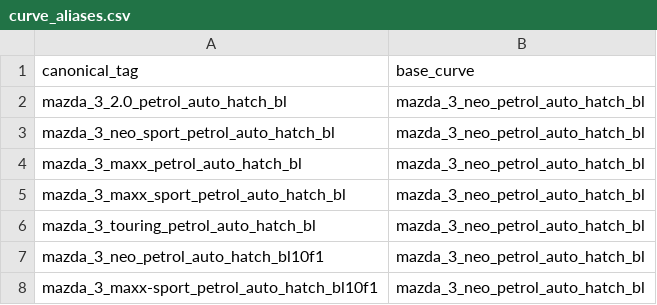
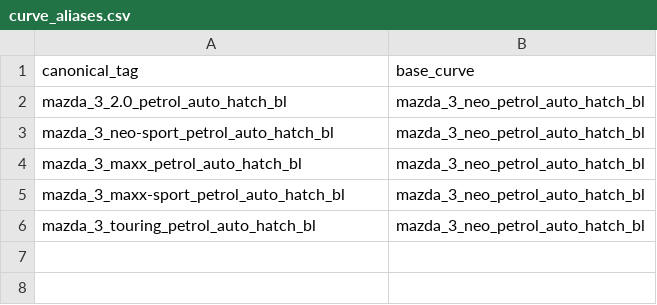
Before and after one commit to fallen-pc/autosniper, a CSV file: config/curve_aliases.csv, drawn as a sheet.

Commit message:
Update curve builder and supporting configs

```diff
--- a/config/curve_aliases.csv
+++ b/config/curve_aliases.csv
@@ -2,7 +2,5 @@ canonical_tag,base_curve
 mazda_3_2.0_petrol_auto_hatch_bl,mazda_3_neo_petrol_auto_hatch_bl
-mazda_3_neo_sport_petrol_auto_hatch_bl,mazda_3_neo_petrol_auto_hatch_bl
+mazda_3_neo-sport_petrol_auto_hatch_bl,mazda_3_neo_petrol_auto_hatch_bl
 mazda_3_maxx_petrol_auto_hatch_bl,mazda_3_neo_petrol_auto_hatch_bl
-mazda_3_maxx_sport_petrol_auto_hatch_bl,mazda_3_neo_petrol_auto_hatch_bl
+mazda_3_maxx-sport_petrol_auto_hatch_bl,mazda_3_neo_petrol_auto_hatch_bl
 mazda_3_touring_petrol_auto_hatch_bl,mazda_3_neo_petrol_auto_hatch_bl
-mazda_3_neo_petrol_auto_hatch_bl10f1,mazda_3_neo_petrol_auto_hatch_bl
-mazda_3_maxx-sport_petrol_auto_hatch_bl10f1,mazda_3_neo_petrol_auto_hatch_bl
```
Also changed, not shown: config/allowed_variants.csv, 4 other files.
